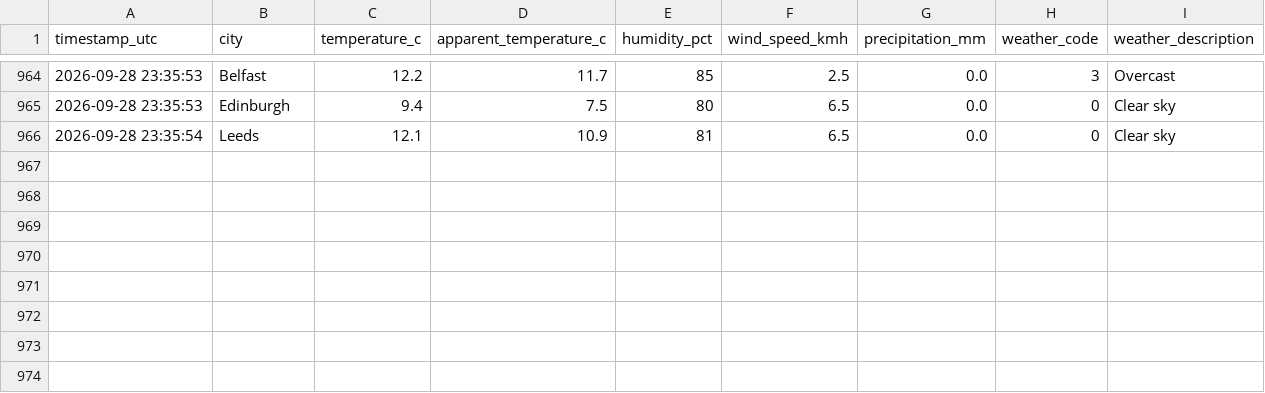
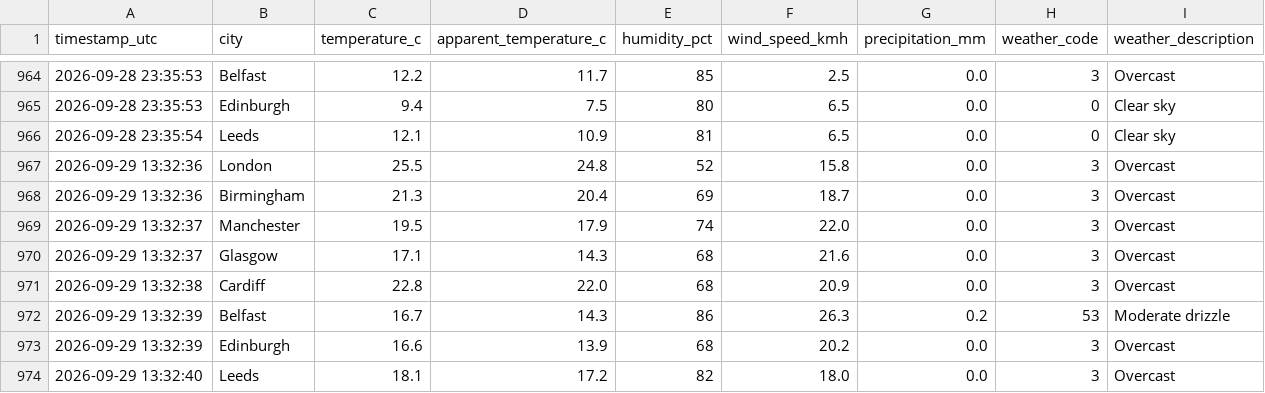
Before and after one commit to Patthur/UK-Weather-Pipeline, a CSV file: data/weather_history.csv, drawn as a sheet; only a part is shown, gaps mark what is left out.

```diff
--- a/data/weather_history.csv
+++ b/data/weather_history.csv
@@ -966 +966,9 @@ timestamp_utc,city,temperature_c,apparent_temperature_c,humidity_pct,wind_speed_
 2026-09-28 23:35:54,Leeds,12.1,10.9,81,6.5,0.0,0,Clear sky
+2026-09-29 13:32:36,London,25.5,24.8,52,15.8,0.0,3,Overcast
+2026-09-29 13:32:36,Birmingham,21.3,20.4,69,18.7,0.0,3,Overcast
+2026-09-29 13:32:37,Manchester,19.5,17.9,74,22.0,0.0,3,Overcast
+2026-09-29 13:32:37,Glasgow,17.1,14.3,68,21.6,0.0,3,Overcast
+2026-09-29 13:32:38,Cardiff,22.8,22.0,68,20.9,0.0,3,Overcast
+2026-09-29 13:32:39,Belfast,16.7,14.3,86,26.3,0.2,53,Moderate drizzle
+2026-09-29 13:32:39,Edinburgh,16.6,13.9,68,20.2,0.0,3,Overcast
+2026-09-29 13:32:40,Leeds,18.1,17.2,82,18.0,0.0,3,Overcast
```
Also changed, not shown: data/city_averages.csv, data/latest_snapshot.csv, 1 other file.
